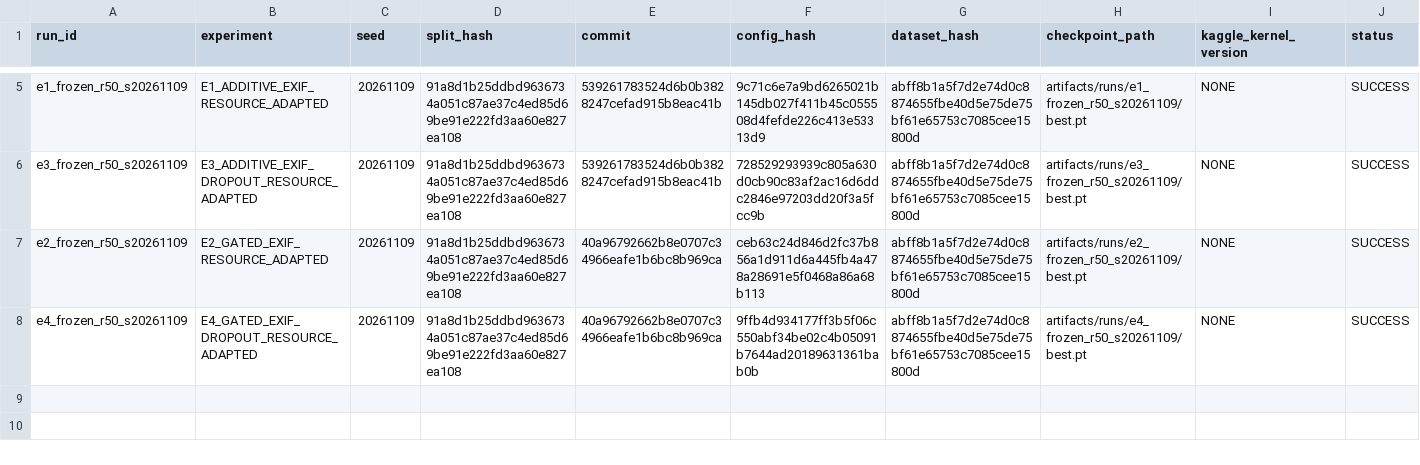
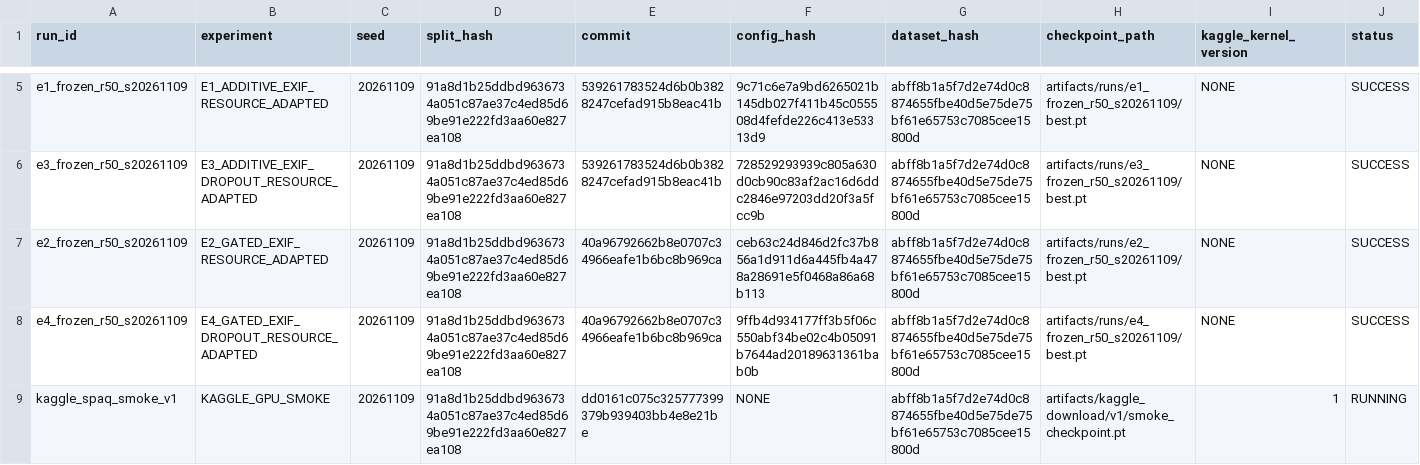
Before and after one commit to longlth2297/EXIF-Metadata-Help-Smartphone-Image-Quality-Assessment-, a CSV file: EXPERIMENTS.csv, drawn as a sheet; only a part is shown, gaps mark what is left out; rows hold the shown columns only; the diff names each change by its address in the sheet, - before the commit and + after, or states it on an @@ line.

Commit message:
record active Kaggle smoke run

```diff
--- a/EXPERIMENTS.csv
+++ b/EXPERIMENTS.csv
+row 9: kaggle_spaq_smoke_v1 | KAGGLE_GPU_SMOKE | 20261109 | 91a8d1b25ddbd9636734a051c87ae37c4ed85d69be91e222fd3aa60e827ea108 | dd0161c075c325777399379b939403bb4e8e21be | NONE | abff8b1a5f7d2e74d0c8874655fbe40d5e75de75bf61e65753c7085cee15800d | artifacts/kaggle_download/v1/smoke_checkpoint.pt | 1 | RUNNING
```
Also changed, not shown: 5 other files.
